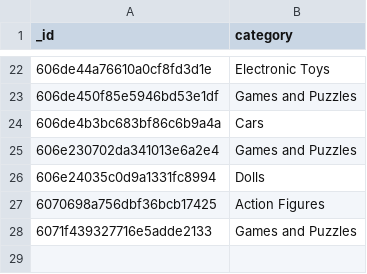
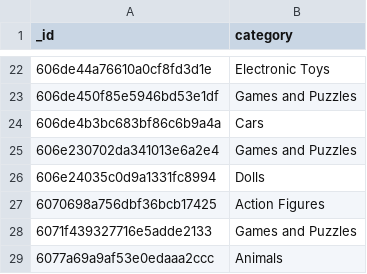
Before and after one commit to Toy-Trade/toy-trade, a CSV file: toytrade/src/assets/csv/categories.csv, drawn as a sheet; only a part is shown, gaps mark what is left out; the diff names each change by its address in the sheet, - before the commit and + after, or states it on an @@ line.

```diff
--- a/toytrade/src/assets/csv/categories.csv
+++ b/toytrade/src/assets/csv/categories.csv
+row 29: 6077a69a9af53e0edaaa2ccc | Animals
```
Also changed, not shown: toytrade/src/assets/csv/brands.csv, 9 other files.
